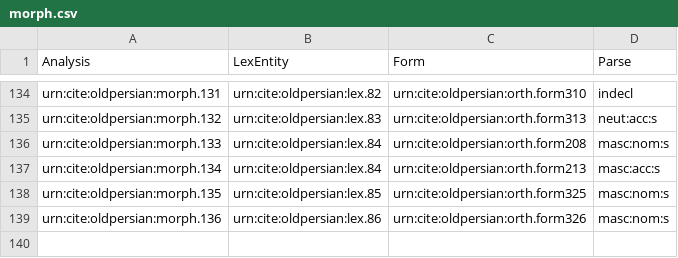
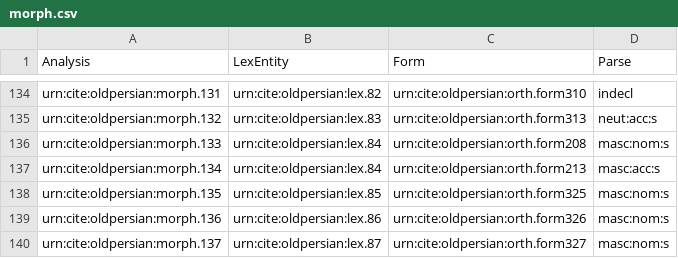
Before and after one commit to neelsmith/op, a CSV file: collections/morph.csv, drawn as a sheet; only a part is shown, gaps mark what is left out.

Commit message:
Update morph.csv

```diff
--- a/collections/morph.csv
+++ b/collections/morph.csv
@@ -139 +139,2 @@ urn:cite:oldpersian:morph.135,urn:cite:oldpersian:lex.85,urn:cite:oldpersian:ort
 urn:cite:oldpersian:morph.136,urn:cite:oldpersian:lex.86,urn:cite:oldpersian:orth.form326,masc:nom:s
+urn:cite:oldpersian:morph.137,urn:cite:oldpersian:lex.87,urn:cite:oldpersian:orth.form327,masc:nom:s
```
